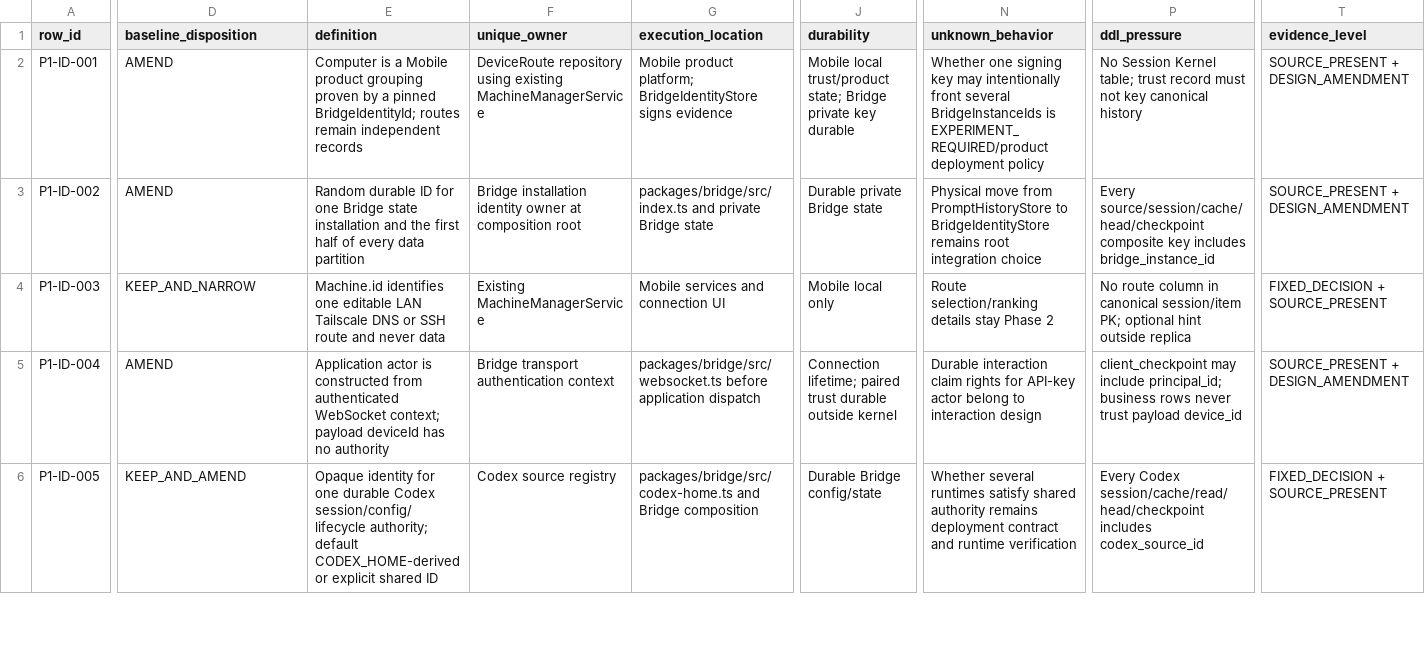
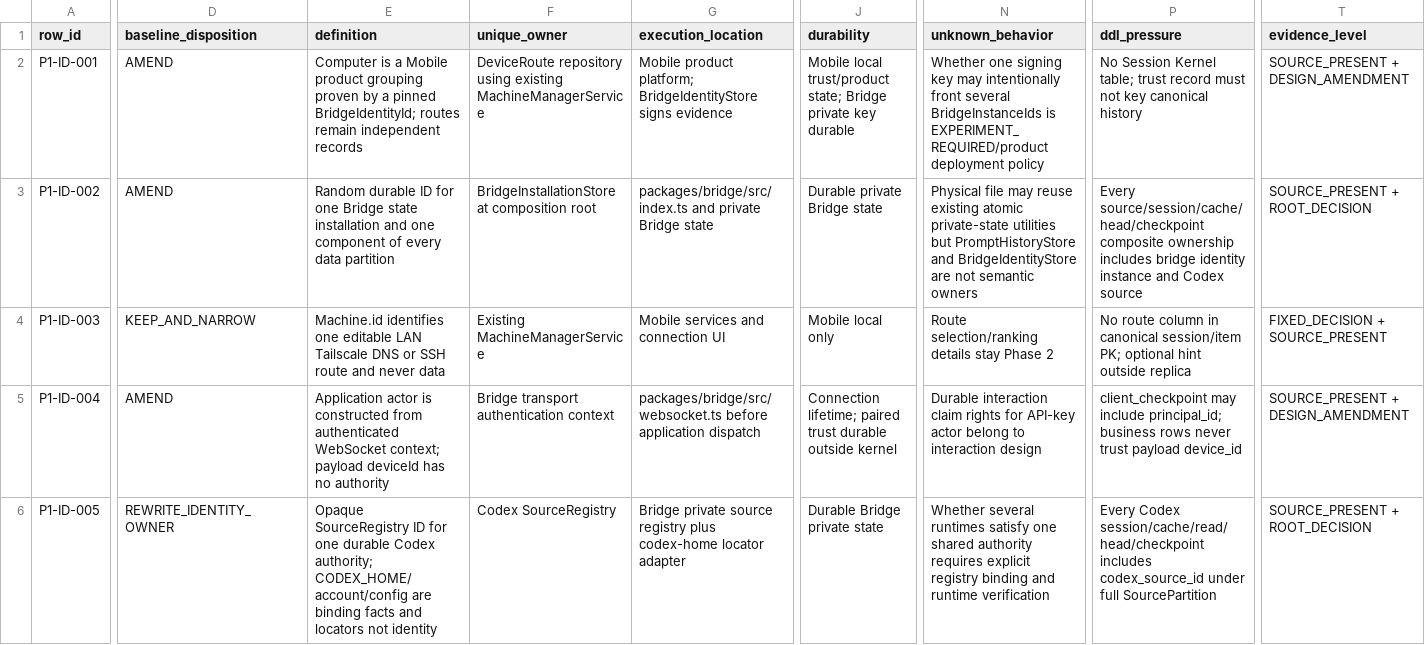
Before and after one commit to hututuo/ccpocket, a CSV file: docs/design/codex-kernel-v4/drafts/P1-IDENTITY-RECEIVE-MATRIX.csv, drawn as a sheet; only a part is shown, gaps mark what is left out; the diff covers the shown part only; the diff names each change by its address in the sheet, - before the commit and + after, or states it on an @@ line.

```diff
--- a/docs/design/codex-kernel-v4/drafts/P1-IDENTITY-RECEIVE-MATRIX.csv
+++ b/docs/design/codex-kernel-v4/drafts/P1-IDENTITY-RECEIVE-MATRIX.csv
-E3 (definition): …installation and the first half of every…
+E3 (definition): …installation and one component of every…
-F3 (unique_owner): Bridge installation identity owner at composition…
+F3 (unique_owner): BridgeInstallationStore at composition…
-N3 (unknown_behavior): Physical move from PromptHistoryStore to BridgeIdentityStore remains root integration choice
+N3 (unknown_behavior): Physical file may reuse existing atomic private-state utilities but PromptHistoryStore and BridgeIdentityStore are not semantic owners
-P3 (ddl_pressure): …source/session/cache/head/checkpoint composite key includes bridge_instance_id
+P3 (ddl_pressure): …source/session/cache/head/checkpoint composite ownership includes bridge identity instance and Codex source
-T3 (evidence_level): SOURCE_PRESENT + DESIGN_AMENDMENT
+T3 (evidence_level): SOURCE_PRESENT + ROOT_DECISION
-D6 (baseline_disposition): KEEP_AND_AMEND
+D6 (baseline_disposition): REWRITE_IDENTITY_OWNER
-E6 (definition): Opaque identity for one durable Codex session/config/lifecycle authority; default CODEX_HOME-derived or explicit shared ID
+E6 (definition): Opaque SourceRegistry ID for one durable Codex authority; CODEX_HOME/account/config are binding facts and locators not identity
-F6 (unique_owner): Codex source registry
+F6 (unique_owner): Codex SourceRegistry
-G6 (execution_location): packages/bridge/src/codex-home.ts and Bridge composition
+G6 (execution_location): Bridge private source registry plus codex-home locator adapter
-J6 (durability): Durable Bridge config/state
+J6 (durability): Durable Bridge private state
-N6 (unknown_behavior): …runtimes satisfy shared authority remains deployment contract and runtime…
+N6 (unknown_behavior): …runtimes satisfy one shared authority requires explicit registry binding and runtime…
-P6 (ddl_pressure): …includes codex_source_id
+P6 (ddl_pressure): …includes codex_source_id under full SourcePartition
-T6 (evidence_level): FIXED_DECISION + SOURCE_PRESENT
+T6 (evidence_level): SOURCE_PRESENT + ROOT_DECISION
```
Also changed, not shown: 14 edited cells elsewhere in this file, 2 other files.
